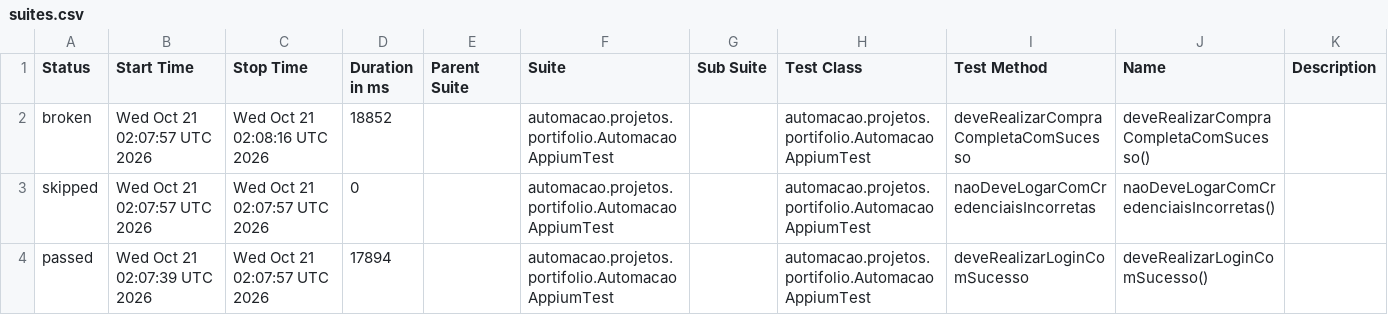
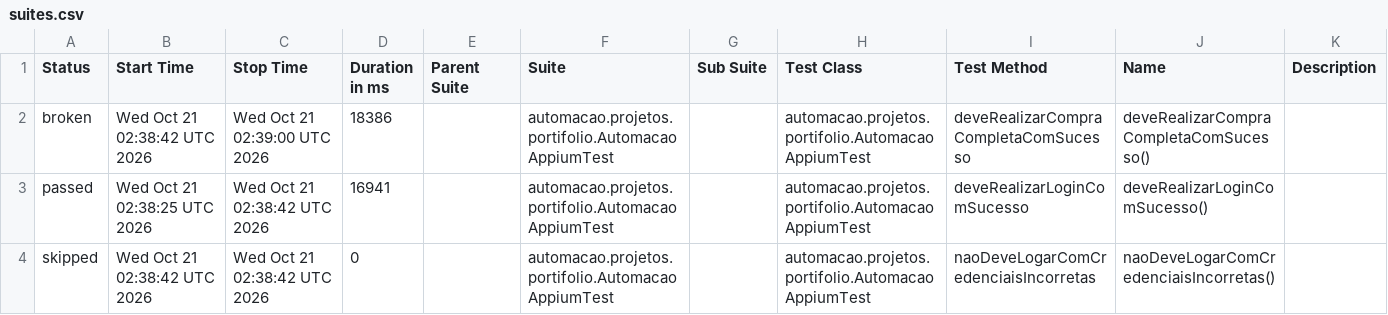
Before and after one commit to david-almeida-silva/automacao-mobile-mydemoapp, a CSV file: data/suites.csv, drawn as a sheet.

```diff
--- a/data/suites.csv
+++ b/data/suites.csv
@@ -1,4 +1,4 @@
 "Status","Start Time","Stop Time","Duration in ms","Parent Suite","Suite","Sub Suite","Test Class","Test Method","Name","Description"
-"broken","Wed Oct 21 02:07:57 UTC 2026","Wed Oct 21 02:08:16 UTC 2026","18852","","automacao.projetos.portifolio.AutomacaoAppiumTest","","automacao.projetos.portifolio.AutomacaoAppiumTest","deveRealizarCompraCompletaComSucesso","deveRealizarCompraCompletaComSucesso()",""
-"skipped","Wed Oct 21 02:07:57 UTC 2026","Wed Oct 21 02:07:57 UTC 2026","0","","automacao.projetos.portifolio.AutomacaoAppiumTest","","automacao.projetos.portifolio.AutomacaoAppiumTest","naoDeveLogarComCredenciaisIncorretas","naoDeveLogarComCredenciaisIncorretas()",""
-"passed","Wed Oct 21 02:07:39 UTC 2026","Wed Oct 21 02:07:57 UTC 2026","17894","","automacao.projetos.portifolio.AutomacaoAppiumTest","","automacao.projetos.portifolio.AutomacaoAppiumTest","deveRealizarLoginComSucesso","deveRealizarLoginComSucesso()",""
+"broken","Wed Oct 21 02:38:42 UTC 2026","Wed Oct 21 02:39:00 UTC 2026","18386","","automacao.projetos.portifolio.AutomacaoAppiumTest","","automacao.projetos.portifolio.AutomacaoAppiumTest","deveRealizarCompraCompletaComSucesso","deveRealizarCompraCompletaComSucesso()",""
+"passed","Wed Oct 21 02:38:25 UTC 2026","Wed Oct 21 02:38:42 UTC 2026","16941","","automacao.projetos.portifolio.AutomacaoAppiumTest","","automacao.projetos.portifolio.AutomacaoAppiumTest","deveRealizarLoginComSucesso","deveRealizarLoginComSucesso()",""
+"skipped","Wed Oct 21 02:38:42 UTC 2026","Wed Oct 21 02:38:42 UTC 2026","0","","automacao.projetos.portifolio.AutomacaoAppiumTest","","automacao.projetos.portifolio.AutomacaoAppiumTest","naoDeveLogarComCredenciaisIncorretas","naoDeveLogarComCredenciaisIncorretas()",""
```
Also changed, not shown: 22 other files.
